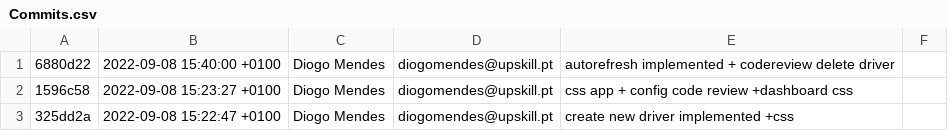
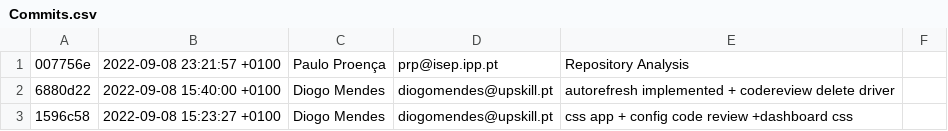
Before and after one commit to miguelseca/Quik_Frontend_Admin, a CSV file: GitAnalysis/[Sprint_2]_Quik_Frontend_Admin/Commits.csv, drawn as a sheet; only a part is shown; the shorter side is filled out with more unchanged rows; the diff names each change by its address in the sheet, - before the commit and + after, or states it on an @@ line.

Commit message:
Repository Analysis

```diff
--- a/GitAnalysis/[Sprint_2]_Quik_Frontend_Admin/Commits.csv
+++ b/GitAnalysis/[Sprint_2]_Quik_Frontend_Admin/Commits.csv
+row 1: 007756e | 2022-09-08 23:21:57 +0100 | Paulo Proença | prp@isep.ipp.pt | Repository Analysis
```
Also changed, not shown: 2 other files.
